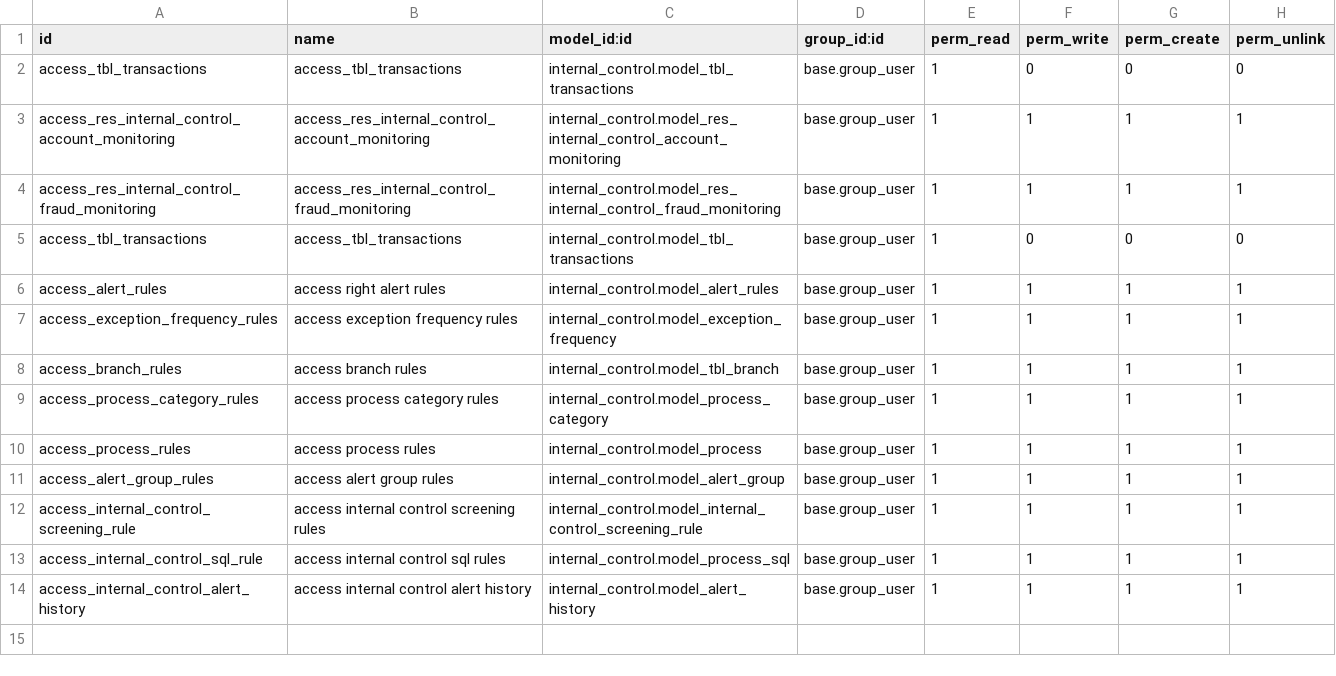
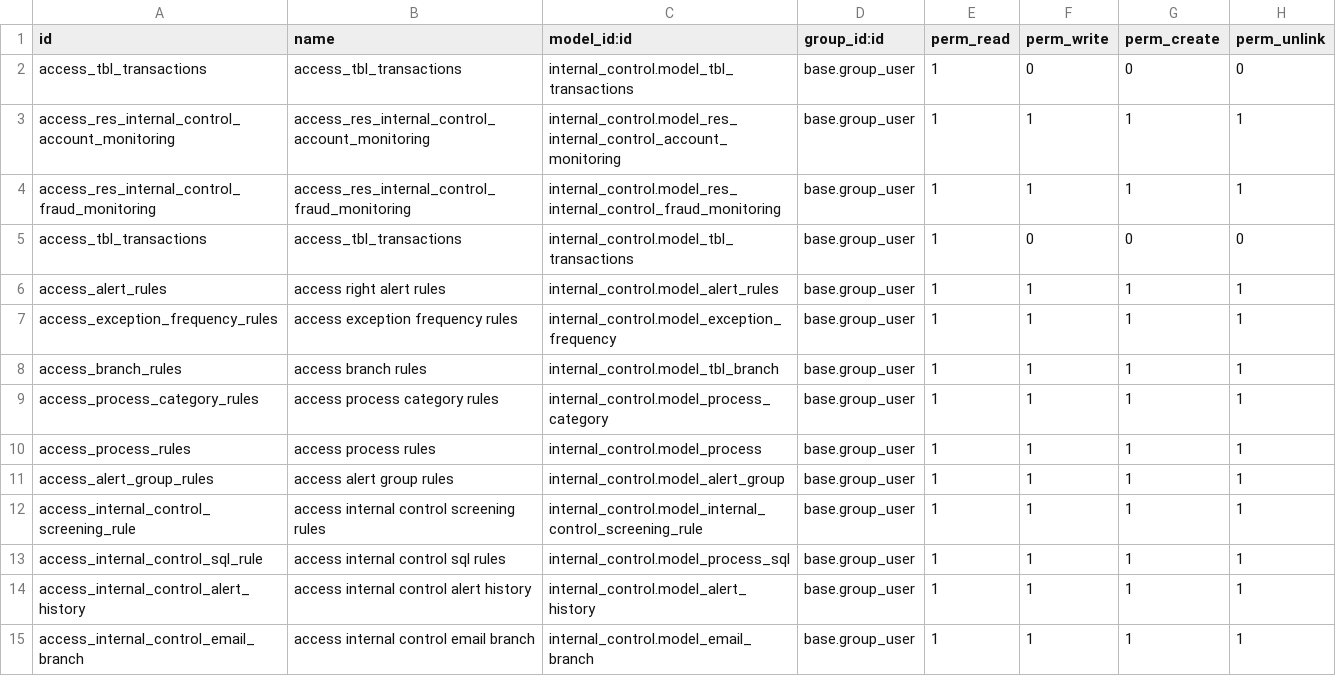
Before and after one commit to novaji-introserve/matrics-app, a CSV file: internal_control/security/ir.model.access.csv, drawn as a sheet.

Commit message:
geeting email from the record fetch from sql

```diff
--- a/internal_control/security/ir.model.access.csv
+++ b/internal_control/security/ir.model.access.csv
@@ -14 +14,2 @@ access_internal_control_sql_rule,access internal control sql rules,internal_cont
 access_internal_control_alert_history,access internal control alert history,internal_control.model_alert_history,base.group_user,1,1,1,1
+access_internal_control_email_branch,access internal control email branch,internal_control.model_email_branch,base.group_user,1,1,1,1
```
Also changed, not shown: 13 other files.
